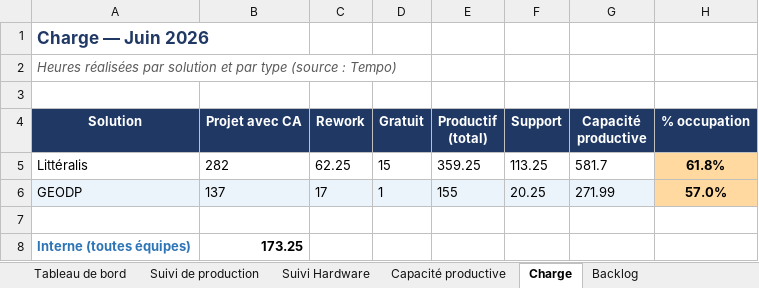
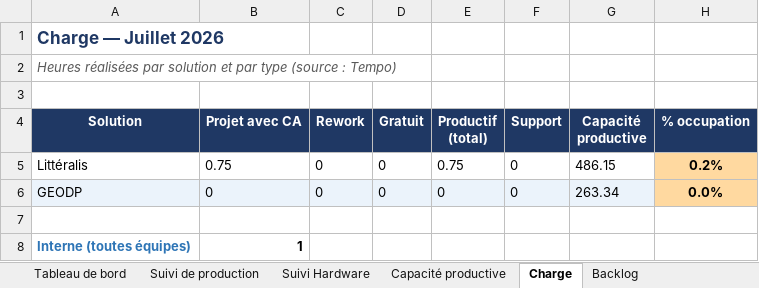
Before and after one commit to MathildePanierDelivery/jira-export, an Excel workbook: jira_export_2026-07-01.xlsx, sheet Charge, drawn as a sheet; values as stored, in another font and other column widths than the file's, no borders; the diff names each change by its address in the sheet, - before the commit and + after, or states it on an @@ line.

```diff
--- a/jira_export_2026-07-01.xlsx (sheet Charge)
+++ b/jira_export_2026-07-01.xlsx (sheet Charge)
-A1 (Solution): Charge — Juin 2026
+A1 (Solution): Charge — Juillet 2026
-B5 (Projet avec CA): 282
+B5 (Projet avec CA): 0.75
-C5 (Rework): 62.25
+C5 (Rework): 0
-D5 (Gratuit): 15
+D5 (Gratuit): 0
-E5 (Productif (total)): 359.25
+E5 (Productif (total)): 0.75
-F5 (Support): 113.25
+F5 (Support): 0
-G5 (Capacité productive): 581.7
+G5 (Capacité productive): 486.15
-H5 (% occupation): 61.8%
+H5 (% occupation): 0.2%
-B6 (Projet avec CA): 137
+B6 (Projet avec CA): 0
-C6 (Rework): 17
+C6 (Rework): 0
-D6 (Gratuit): 1
+D6 (Gratuit): 0
-E6 (Productif (total)): 155
+E6 (Productif (total)): 0
-F6 (Support): 20.25
+F6 (Support): 0
-G6 (Capacité productive): 271.99
+G6 (Capacité productive): 263.34
-H6 (% occupation): 57.0%
+H6 (% occupation): 0.0%
-B8 (Projet avec CA): 173.25
+B8 (Projet avec CA): 1
```
Also changed, not shown: sheet Suivi de production, sheet Commandes du mois, sheet Projets clôturés, sheet Suivi Hardware, sheet Tableau de bord, sheet Capacité productive, _historique.xlsx, 7 other files.
